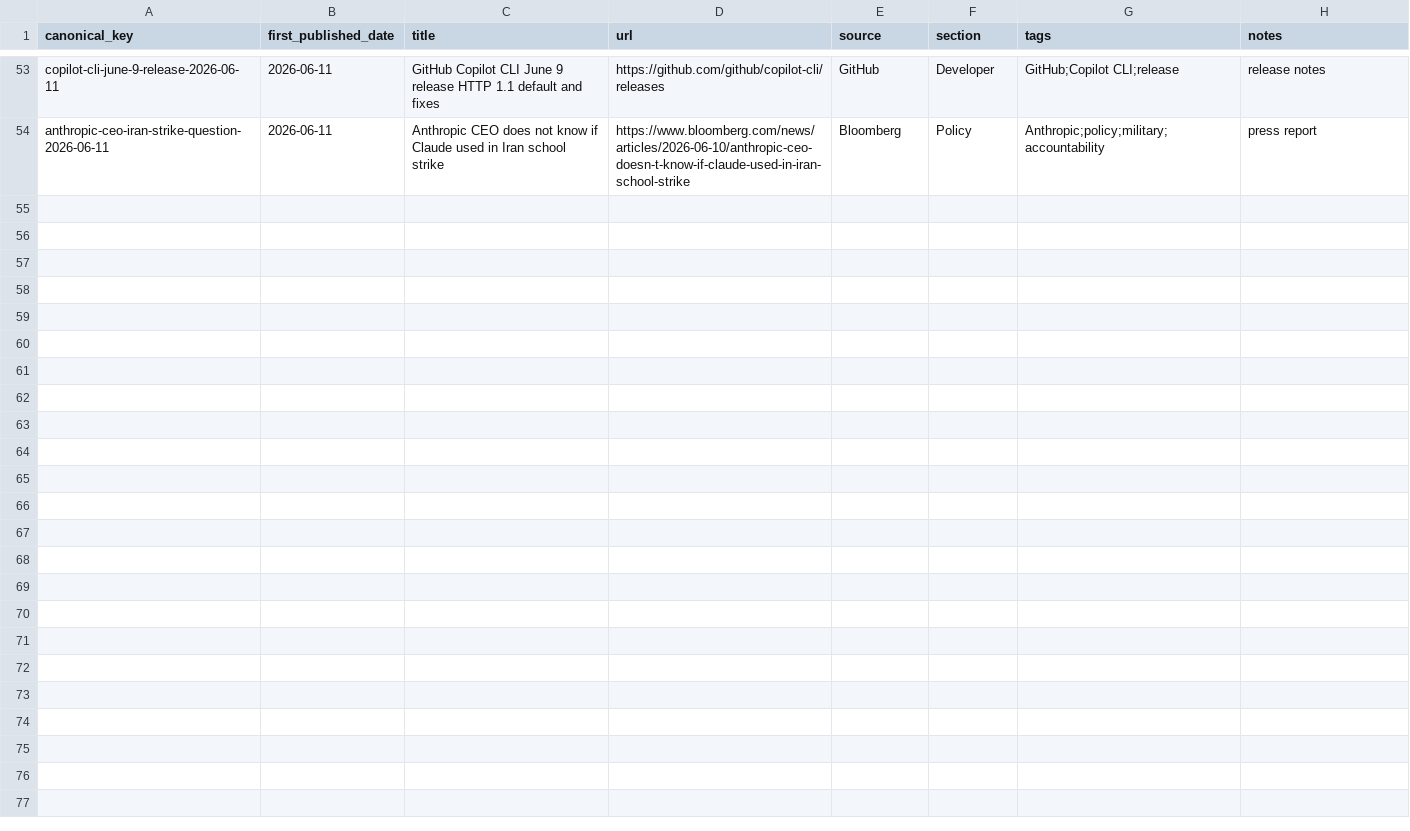
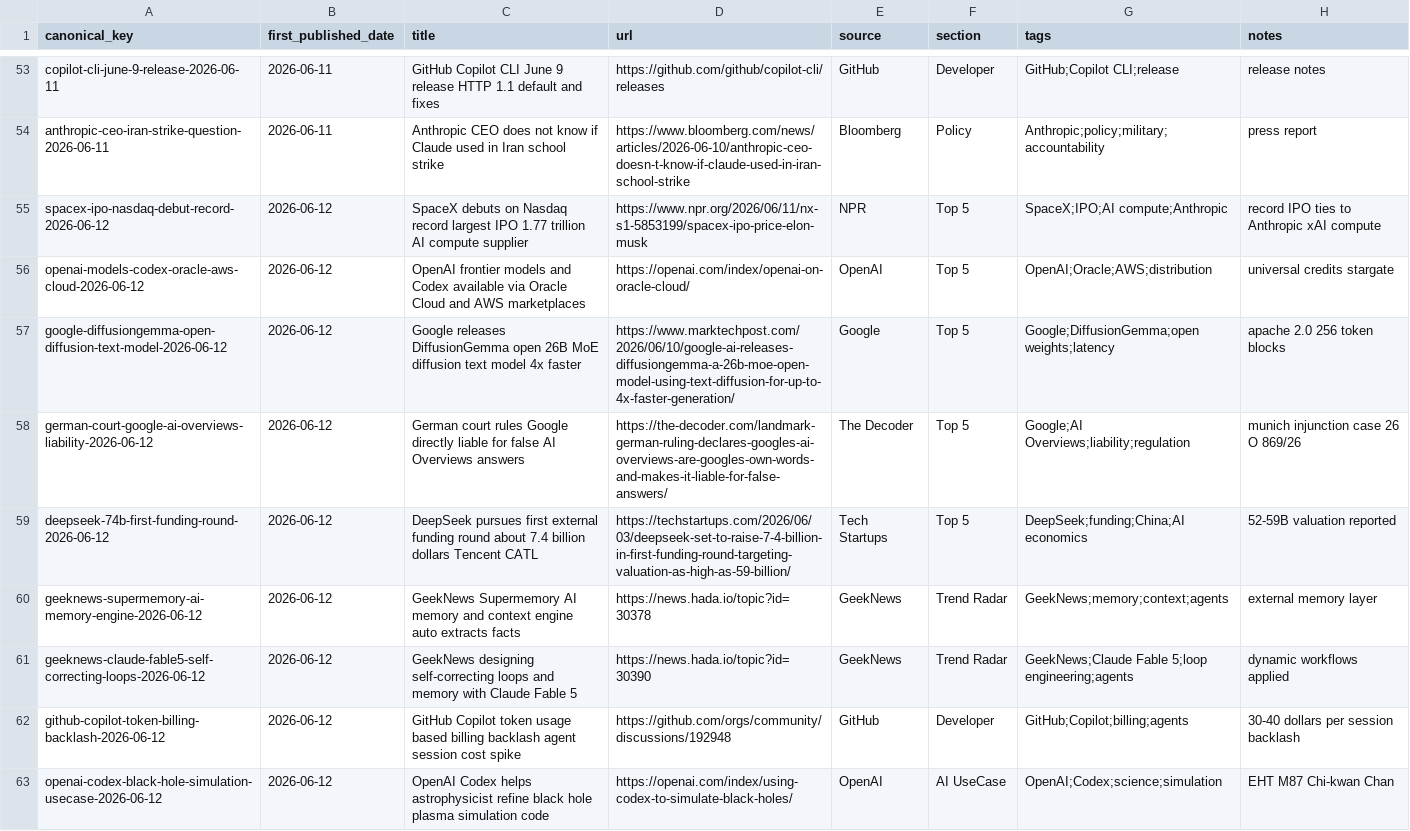
Before and after one commit to Beaten-to-it/newsNblog, a CSV file: data/published_items.csv, drawn as a sheet; only a part is shown, gaps mark what is left out.

Commit message:
Publish 2026-06-12 AI Morning Radar

```diff
--- a/data/published_items.csv
+++ b/data/published_items.csv
@@ -54 +54,10 @@ copilot-cli-june-9-release-2026-06-11,2026-06-11,GitHub Copilot CLI June 9 relea
 anthropic-ceo-iran-strike-question-2026-06-11,2026-06-11,Anthropic CEO does not know if Claude used in Iran school strike,https://www.bloomberg.com/news/articles/2026-06-10/anthropic-ceo-doesn-t-know-if-claude-used-in-iran-school-strike,Bloomberg,Policy,"Anthropic;policy;military;accountability",press report
+spacex-ipo-nasdaq-debut-record-2026-06-12,2026-06-12,SpaceX debuts on Nasdaq record largest IPO 1.77 trillion AI compute supplier,https://www.npr.org/2026/06/11/nx-s1-5853199/spacex-ipo-price-elon-musk,NPR,Top 5,"SpaceX;IPO;AI compute;Anthropic",record IPO ties to Anthropic xAI compute
+openai-models-codex-oracle-aws-cloud-2026-06-12,2026-06-12,OpenAI frontier models and Codex available via Oracle Cloud and AWS marketplaces,https://openai.com/index/openai-on-oracle-cloud/,OpenAI,Top 5,"OpenAI;Oracle;AWS;distribution",universal credits stargate
+google-diffusiongemma-open-diffusion-text-model-2026-06-12,2026-06-12,Google releases DiffusionGemma open 26B MoE diffusion text model 4x faster,https://www.marktechpost.com/2026/06/10/google-ai-releases-diffusiongemma-a-26b-moe-open-model-using-text-diffusion-for-up-to-4x-faster-generation/,Google,Top 5,"Google;DiffusionGemma;open weights;latency",apache 2.0 256 token blocks
+german-court-google-ai-overviews-liability-2026-06-12,2026-06-12,German court rules Google directly liable for false AI Overviews answers,https://the-decoder.com/landmark-german-ruling-declares-googles-ai-overviews-are-googles-own-words-and-makes-it-liable-for-false-answers/,The Decoder,Top 5,"Google;AI Overviews;liability;regulation",munich injunction case 26 O 869/26
+deepseek-74b-first-funding-round-2026-06-12,2026-06-12,DeepSeek pursues first external funding round about 7.4 billion dollars Tencent CATL,https://techstartups.com/2026/06/03/deepseek-set-to-raise-7-4-billion-in-first-funding-round-targeting-valuation-as-high-as-59-billion/,Tech Startups,Top 5,"DeepSeek;funding;China;AI economics",52-59B valuation reported
+geeknews-supermemory-ai-memory-engine-2026-06-12,2026-06-12,GeekNews Supermemory AI memory and context engine auto extracts facts,https://news.hada.io/topic?id=30378,GeekNews,Trend Radar,"GeekNews;memory;context;agents",external memory layer
+geeknews-claude-fable5-self-correcting-loops-2026-06-12,2026-06-12,GeekNews designing self-correcting loops and memory with Claude Fable 5,https://news.hada.io/topic?id=30390,GeekNews,Trend Radar,"GeekNews;Claude Fable 5;loop engineering;agents",dynamic workflows applied
+github-copilot-token-billing-backlash-2026-06-12,2026-06-12,GitHub Copilot token usage based billing backlash agent session cost spike,https://github.com/orgs/community/discussions/192948,GitHub,Developer,"GitHub;Copilot;billing;agents",30-40 dollars per session backlash
+openai-codex-black-hole-simulation-usecase-2026-06-12,2026-06-12,OpenAI Codex helps astrophysicist refine black hole plasma simulation code,https://openai.com/index/using-codex-to-simulate-black-holes/,OpenAI,AI UseCase,"OpenAI;Codex;science;simulation",EHT M87 Chi-kwan Chan
```
Also changed, not shown: 1 other file.
